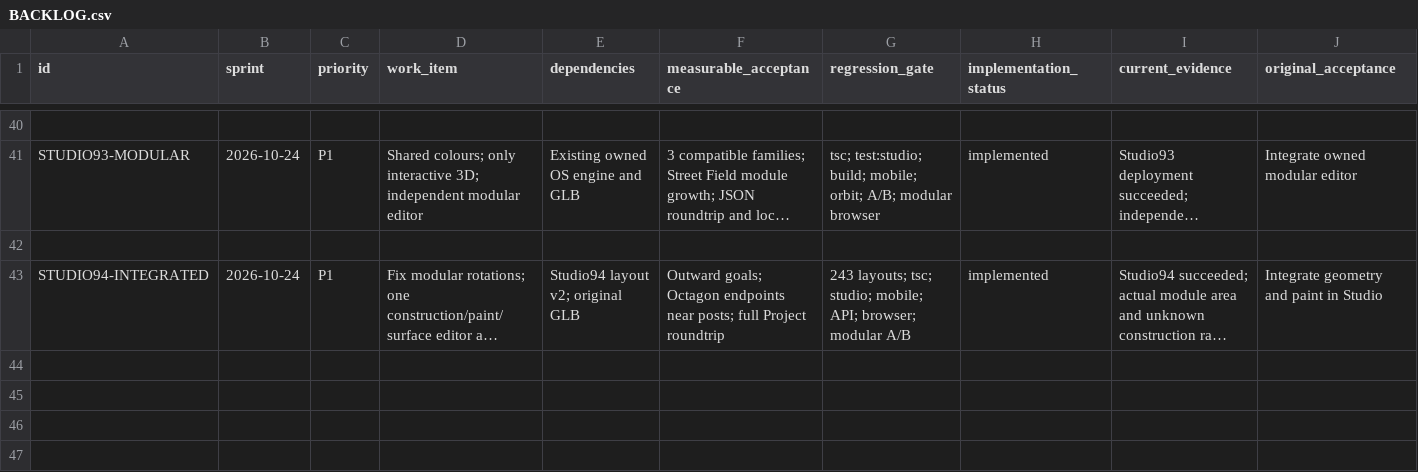
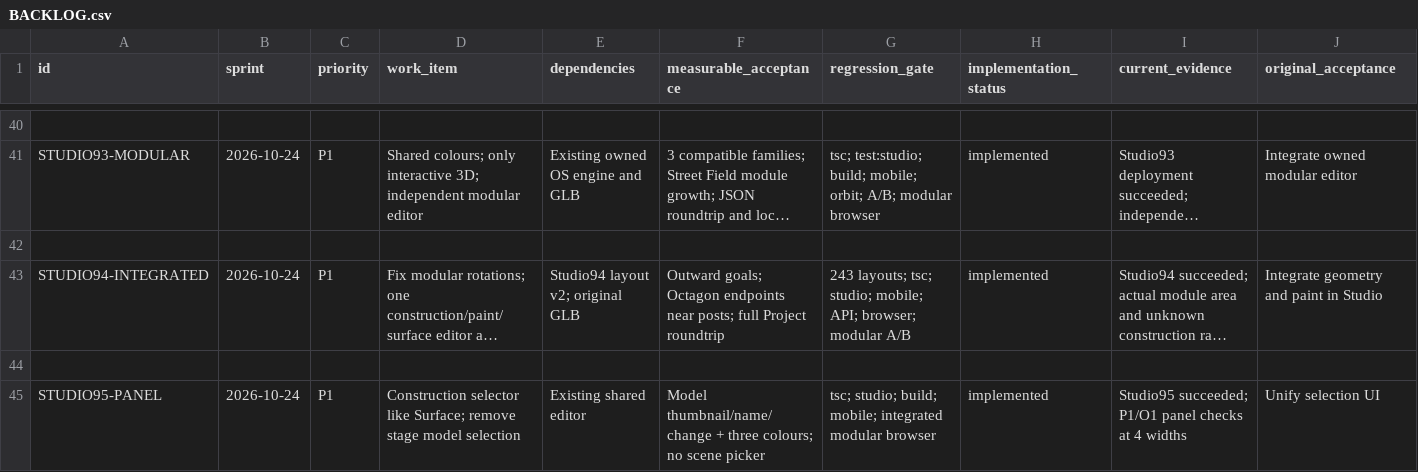
Before and after one commit to DamianRyh/gamefields-os, a CSV file: docs/product-intelligence/2026-10-21/BACKLOG.csv, drawn as a sheet; only a part is shown, gaps mark what is left out; long unchanged cells end in …; rows hold the shown columns only; the diff names each change by its address in the sheet, - before the commit and + after, or states it on an @@ line.

```diff
--- a/docs/product-intelligence/2026-10-21/BACKLOG.csv
+++ b/docs/product-intelligence/2026-10-21/BACKLOG.csv
+row 44: (empty)
+row 45: STUDIO95-PANEL | 2026-10-24 | P1 | Construction selector like Surface; remove stage model selection | Existing shared editor | Model thumbnail/name/change + three colours; no scene picker | tsc; studio; build; mobile; integrated modular browser | implemented | Studio95 succeeded; P1/O1 panel checks at 4 widths | Unify selection UI
```
Also changed, not shown: docs/product-intelligence/2026-10-21/FEATURE_MAP.csv, 13 other files.
